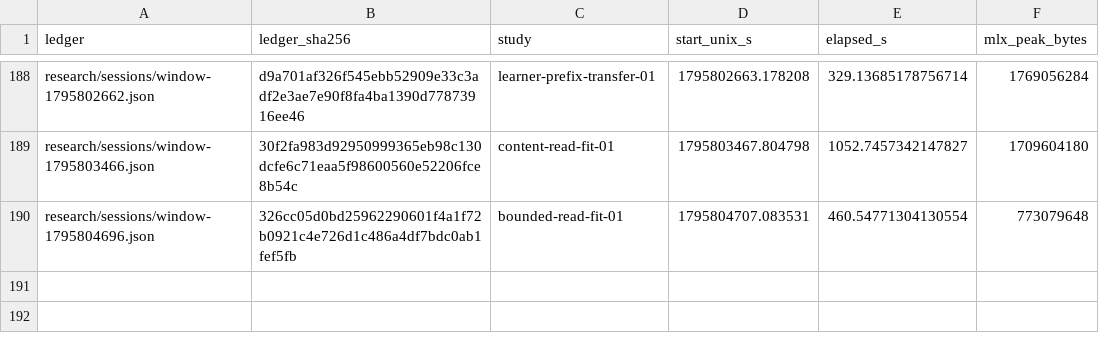
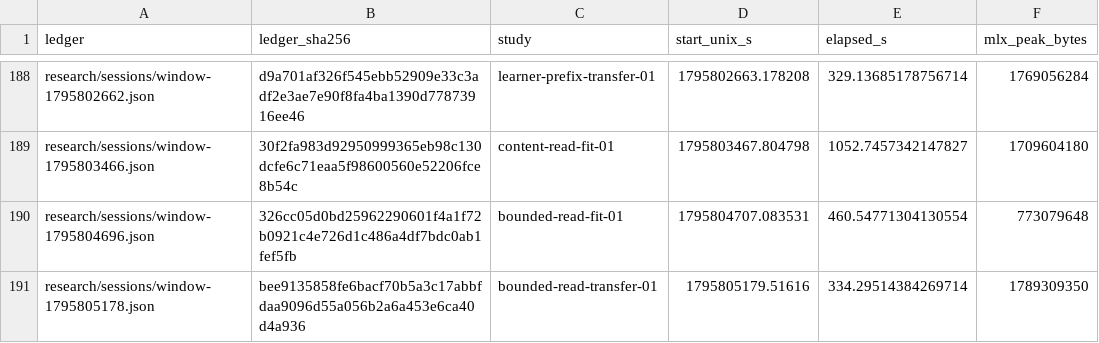
Before and after one commit to lukifer23/LoopQwen-MLX, a CSV file: paper/research-worker-windows.csv, drawn as a sheet; only a part is shown, gaps mark what is left out; the diff names each change by its address in the sheet, - before the commit and + after, or states it on an @@ line.

Commit message:
Publish the complete paired quality, execution, cost and full-gradient evidence in the paper

```diff
--- a/paper/research-worker-windows.csv
+++ b/paper/research-worker-windows.csv
+row 191: research/sessions/window-1795805178.json | bee9135858fe6bacf70b5a3c17abbfdaa9096d55a056b2a6a453e6ca40d4a936 | bounded-read-transfer-01 | 1795805179.51616 | 334.29514384269714 | 1789309350
```
Also changed, not shown: paper/research-scope.csv, 13 other files.
